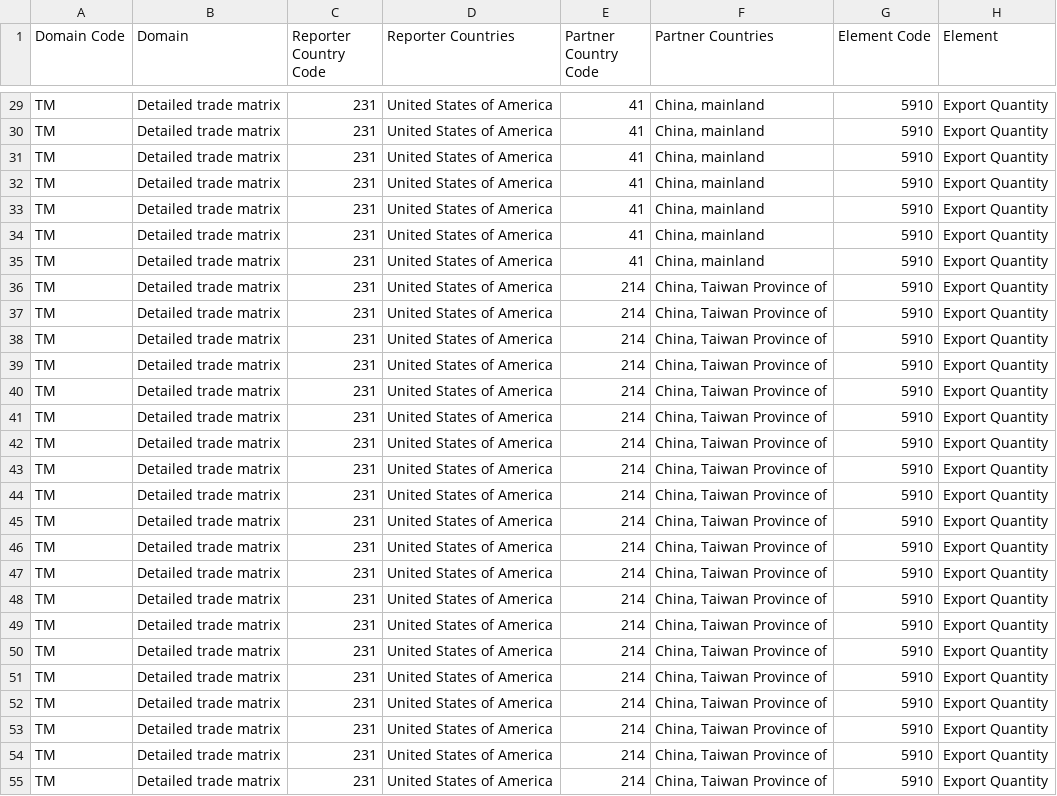
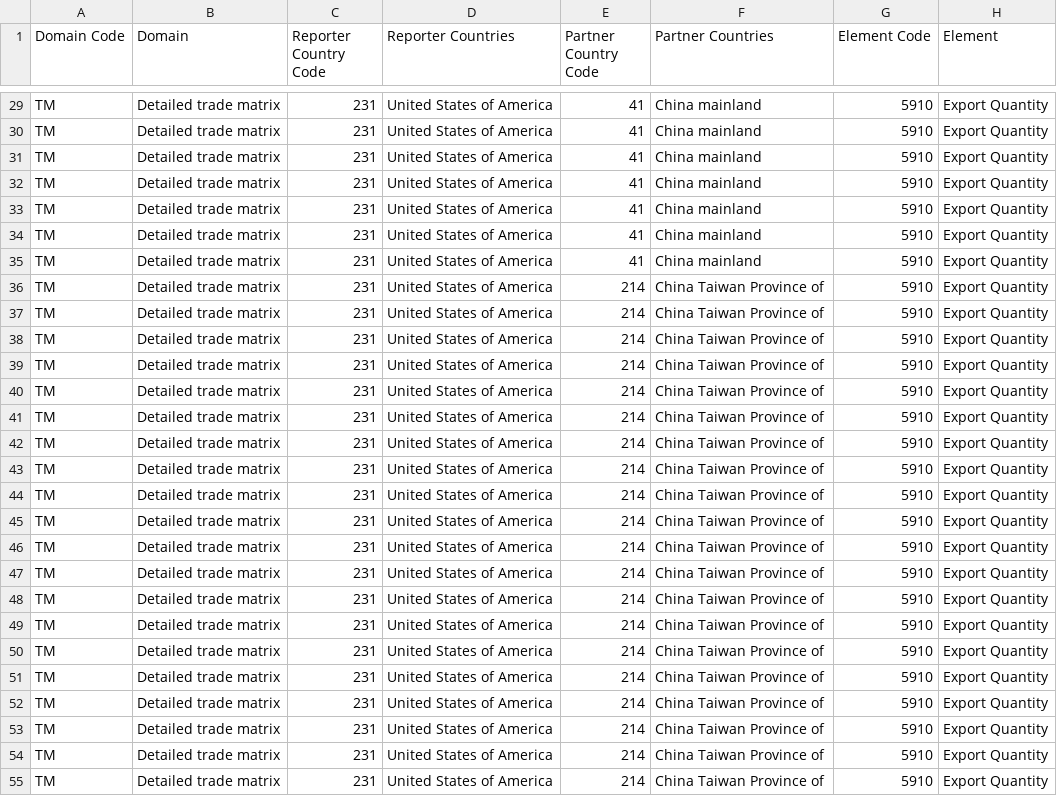
Before and after one commit to philip-nguyen/cmpe280-hw5, a CSV file: FAOSTAT_data_4-10-2021.csv, drawn as a sheet; only a part is shown, gaps mark what is left out; the diff covers the shown part only; the diff names each change by its address in the sheet, - before the commit and + after, or states it on an @@ line.

Commit message:
FIXED the data and took out tricky comma in China trade data

```diff
--- a/FAOSTAT_data_4-10-2021.csv
+++ b/FAOSTAT_data_4-10-2021.csv
-F29:F35 (Partner Countries): China, mainland
+F29:F35 (Partner Countries): China mainland
-F36:F55 (Partner Countries): China, Taiwan Province of
+F36:F55 (Partner Countries): China Taiwan Province of
```
Also changed, not shown: 41 edited cells elsewhere in this file, 1 other file.
